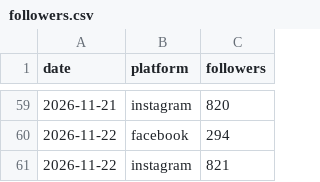
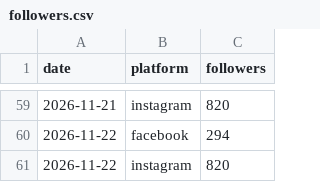
Before and after one commit to memorialdinh/memo-social-bot, a CSV file: data/followers.csv, drawn as a sheet; only a part is shown, gaps mark what is left out.

```diff
--- a/data/followers.csv
+++ b/data/followers.csv
@@ -60,2 +60,2 @@ date,platform,followers
 2026-11-22,facebook,294
-2026-11-22,instagram,821
+2026-11-22,instagram,820
```
Also changed, not shown: data/posts.csv, 4 other files.
